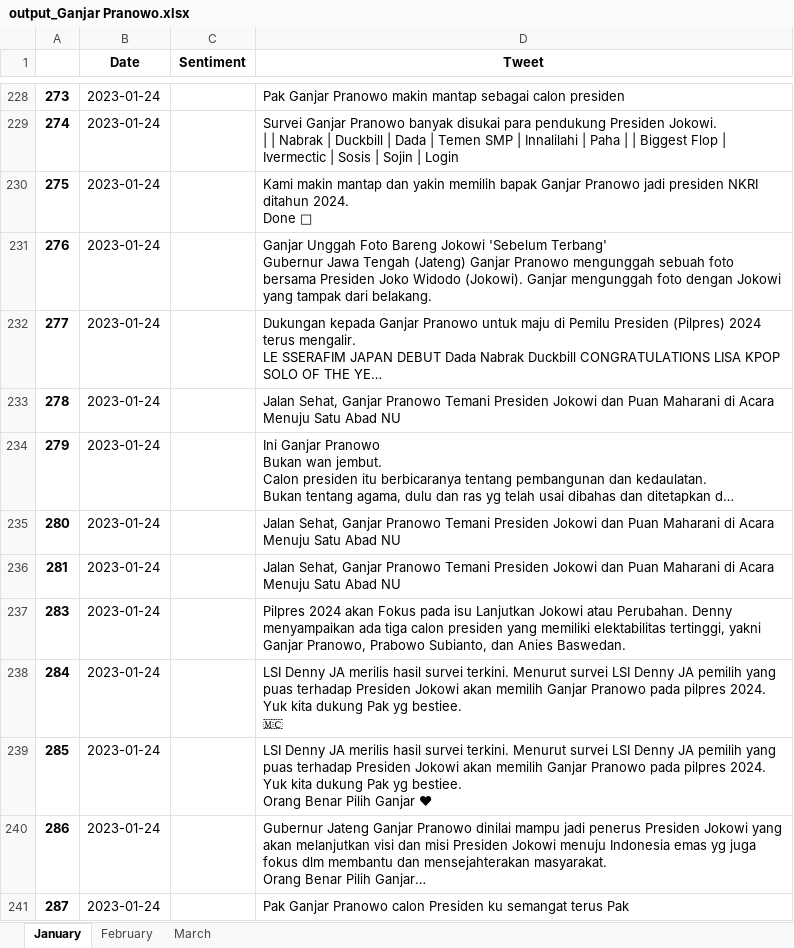
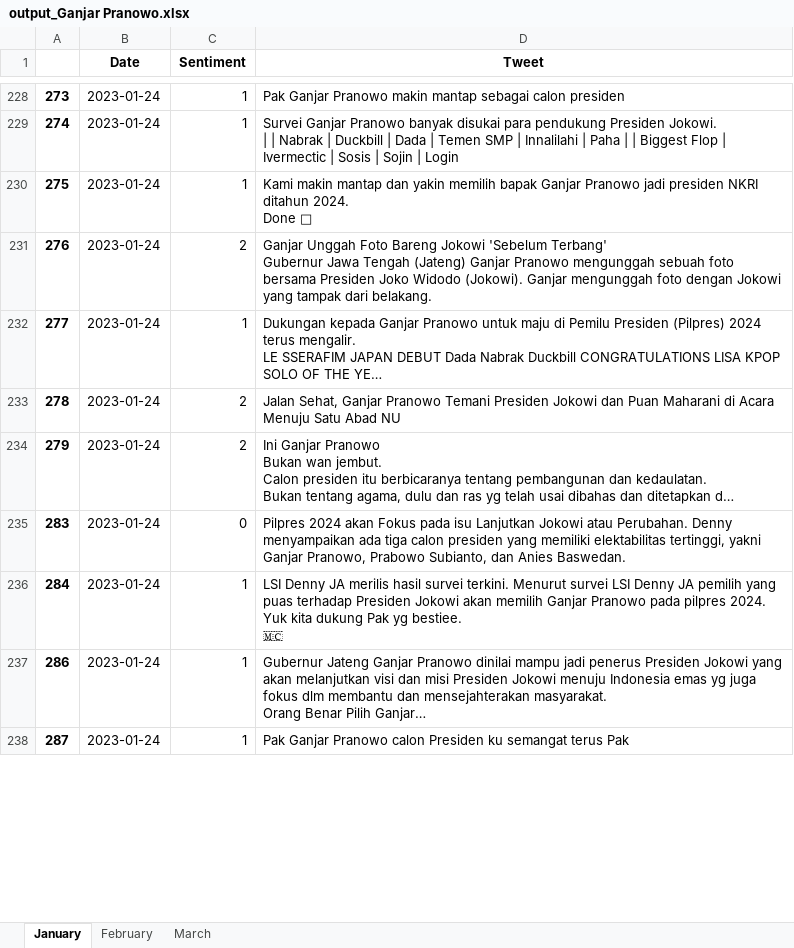
Before and after one commit to FnsAja/Skripsi, an Excel workbook: Aplikasi Skripsi/output_Ganjar Pranowo.xlsx, sheet January, drawn as a sheet; only a part is shown, gaps mark what is left out; long unchanged cells end in …; values as stored, in another font and other column widths than the file's, no borders; removed rows and columns are numbered as before the commit, all else as after; ↵ is a line break in a cell; the diff covers the shown part only; the diff names each change by its address in the sheet, - before the commit and + after, or states it on an @@ line.

Commit message:
Labeling Ganjar

```diff
--- a/Aplikasi Skripsi/output_Ganjar Pranowo.xlsx (sheet January)
+++ b/Aplikasi Skripsi/output_Ganjar Pranowo.xlsx (sheet January)
-C228:C230 (Sentiment): (empty)
+C228:C230 (Sentiment): 1
-C231 (Sentiment): (empty)
+C231 (Sentiment): 2
-C232 (Sentiment): (empty)
+C232 (Sentiment): 1
-C233:C234 (Sentiment): (empty)
+C233:C234 (Sentiment): 2
-row 235: 280 | 2023-01-24 |  | Jalan Sehat, Ganjar Pranowo Temani Presiden Jokowi dan Puan Maharani di Acara Menuju Satu Abad NU
-row 236: 281 | 2023-01-24 |  | Jalan Sehat, Ganjar Pranowo Temani Presiden Jokowi dan Puan Maharani di Acara Menuju Satu Abad NU
-C235 (Sentiment): (empty)
+C235 (Sentiment): 0
-C236 (Sentiment): (empty)
+C236 (Sentiment): 1
-row 239: 285 | 2023-01-24 |  | LSI Denny JA merilis hasil survei terkini. Menurut survei LSI Denny JA pemilih yang puas terhadap Presiden Jokowi akan memilih Ganjar Pranowo pada pilpres 2024. ↵ Yuk kita dukung Pak yg bestiee. ↵ Orang Benar Pilih Ganjar ❤
-C237:C238 (Sentiment): (empty)
+C237:C238 (Sentiment): 1
```
Also changed, not shown: 3 removed rows and 614 edited cells elsewhere in this sheet, 2 other files.
